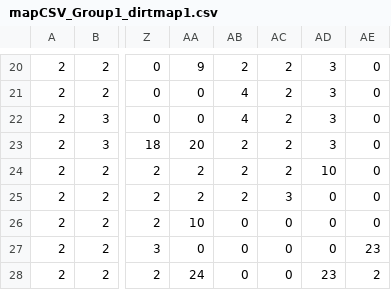
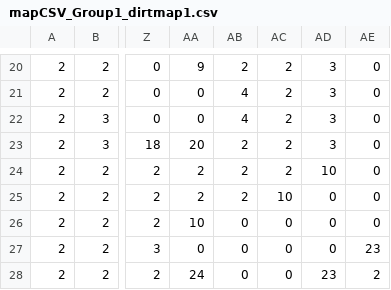
Before and after one commit to euske/ld29-beneath, a CSV file: assets/levels/mapCSV_Group1_dirtmap1.csv, drawn as a sheet; only a part is shown, gaps mark what is left out; the diff names each change by its address in the sheet, - before the commit and + after, or states it on an @@ line.

```diff
--- a/assets/levels/mapCSV_Group1_dirtmap1.csv
+++ b/assets/levels/mapCSV_Group1_dirtmap1.csv
-AC25: 3
+AC25: 10
```
Also changed, not shown: assets/levels/mapCSV_Group1_dirtmap2.csv, assets/levels/mapCSV_Group1_dirtmap3.csv, 40 other files.
